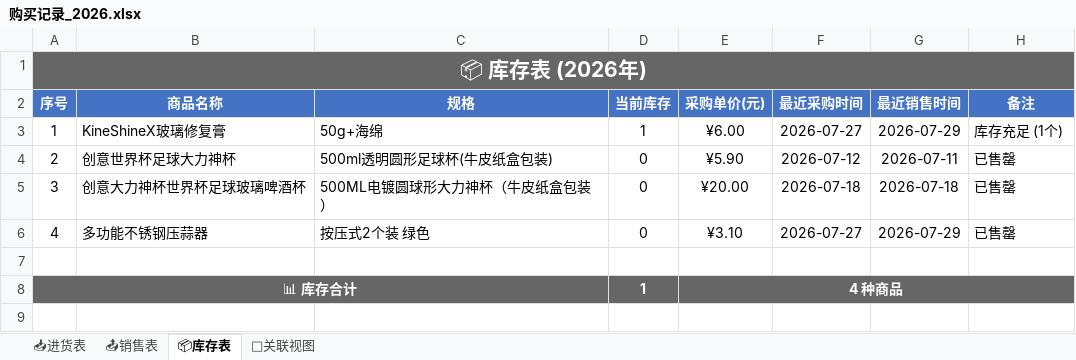
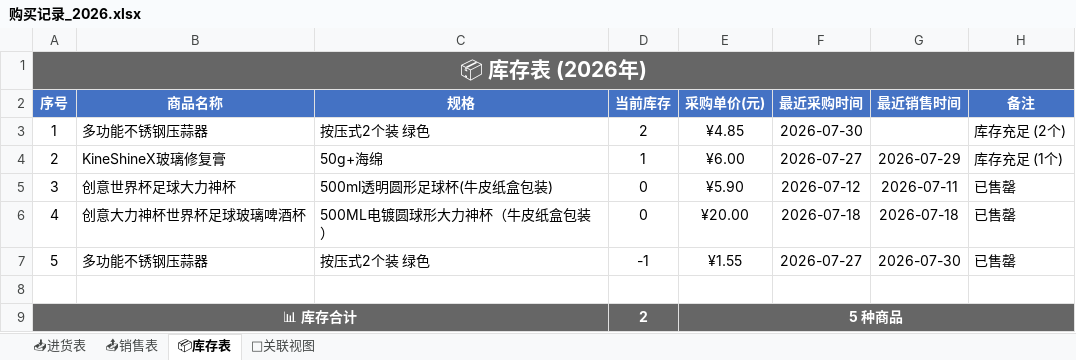
Before and after one commit to xiaoba1/amazon_record, an Excel workbook: 购买记录/归档表格/购买记录_2026.xlsx, sheet 📦库存表, drawn as a sheet; values as stored, in another font and other column widths than the file's, no borders; addresses are those after the commit; the diff names each change by its address in the sheet, - before the commit and + after, or states it on an @@ line.

```diff
--- a/购买记录/归档表格/购买记录_2026.xlsx (sheet 📦库存表)
+++ b/购买记录/归档表格/购买记录_2026.xlsx (sheet 📦库存表)
-B3 (商品名称): KineShineX玻璃修复膏
+B3 (商品名称): 多功能不锈钢压蒜器
-C3 (规格): 50g+海绵
+C3 (规格): 按压式2个装 绿色
-D3 (当前库存): 1
+D3 (当前库存): 2
-E3 (采购单价(元)): ¥6.00
+E3 (采购单价(元)): ¥4.85
-F3 (最近采购时间): 2026-07-27
+F3 (最近采购时间): 2026-07-30
-G3 (最近销售时间): 2026-07-29
+G3 (最近销售时间): (empty)
-H3 (备注): 库存充足 (1个)
+H3 (备注): 库存充足 (2个)
-B4 (商品名称): 创意世界杯足球大力神杯
+B4 (商品名称): KineShineX玻璃修复膏
-C4 (规格): 500ml透明圆形足球杯(牛皮纸盒包装)
+C4 (规格): 50g+海绵
-D4 (当前库存): 0
+D4 (当前库存): 1
-E4 (采购单价(元)): ¥5.90
+E4 (采购单价(元)): ¥6.00
-F4 (最近采购时间): 2026-07-12
+F4 (最近采购时间): 2026-07-27
-G4 (最近销售时间): 2026-07-11
+G4 (最近销售时间): 2026-07-29
-H4 (备注): 已售罄
+H4 (备注): 库存充足 (1个)
-B5 (商品名称): 创意大力神杯世界杯足球玻璃啤酒杯
+B5 (商品名称): 创意世界杯足球大力神杯
-C5 (规格): 500ML电镀圆球形大力神杯（牛皮纸盒包装）
+C5 (规格): 500ml透明圆形足球杯(牛皮纸盒包装)
-E5 (采购单价(元)): ¥20.00
+E5 (采购单价(元)): ¥5.90
-F5 (最近采购时间): 2026-07-18
+F5 (最近采购时间): 2026-07-12
-G5 (最近销售时间): 2026-07-18
+G5 (最近销售时间): 2026-07-11
-B6 (商品名称): 多功能不锈钢压蒜器
+B6 (商品名称): 创意大力神杯世界杯足球玻璃啤酒杯
-C6 (规格): 按压式2个装 绿色
+C6 (规格): 500ML电镀圆球形大力神杯（牛皮纸盒包装）
-E6 (采购单价(元)): ¥3.10
+E6 (采购单价(元)): ¥20.00
-F6 (最近采购时间): 2026-07-27
+F6 (最近采购时间): 2026-07-18
-G6 (最近销售时间): 2026-07-29
+G6 (最近销售时间): 2026-07-18
+row 7: 5 | 多功能不锈钢压蒜器 | 按压式2个装 绿色 | -1 | ¥1.55 | 2026-07-27 | 2026-07-30 | 已售罄
-D9 (当前库存): 1
+D9 (当前库存): 2
-E9 (采购单价(元)): 4 种商品
+E9 (采购单价(元)): 5 种商品
```
Also changed, not shown: sheet 🔗关联视图, sheet 📤销售表, sheet 📥进货表, 1 other file.
